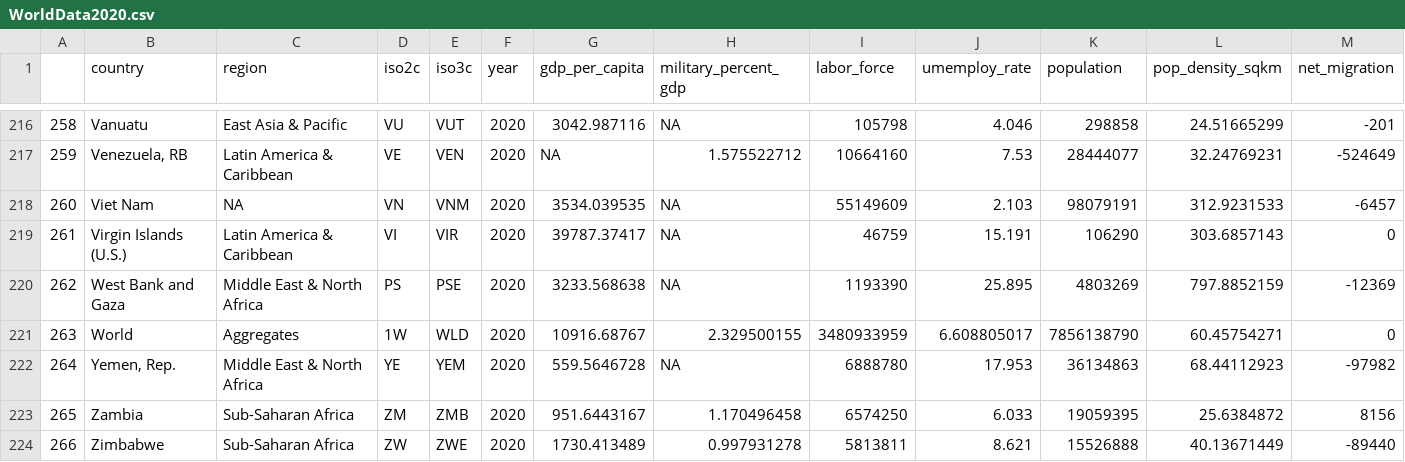
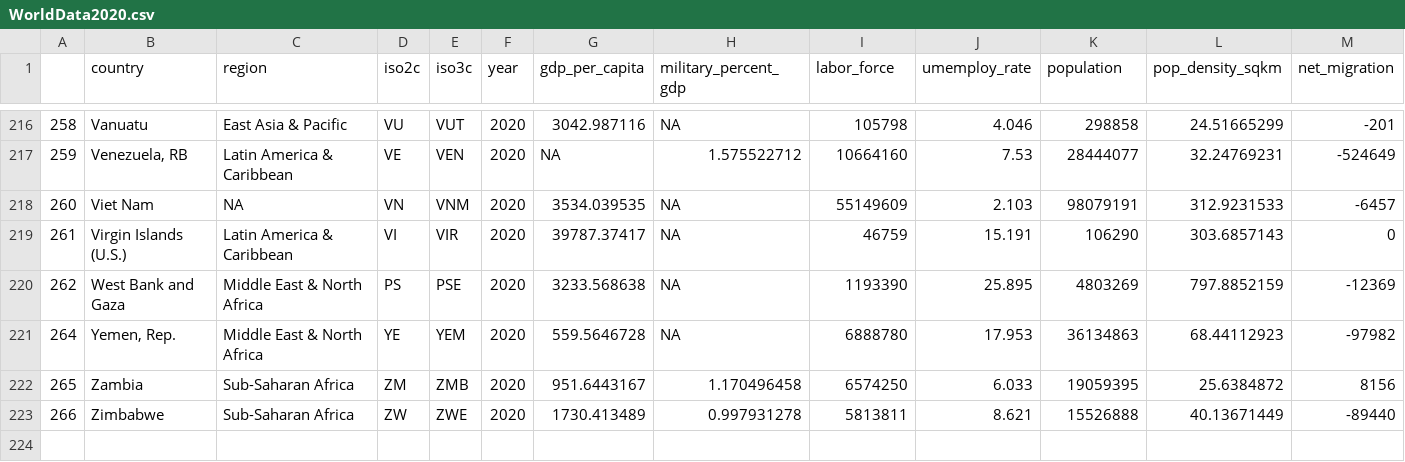
Before and after one commit to jlmanthey/Rdata, a CSV file: WorldData2020.csv, drawn as a sheet; only a part is shown, gaps mark what is left out; rows hold the shown columns only; the diff names each change by its address in the sheet, - before the commit and + after, or states it on an @@ line.

Commit message:
Add files via upload

```diff
--- a/WorldData2020.csv
+++ b/WorldData2020.csv
-row 221: 263 | World | Aggregates | 1W | WLD | 2020 | 10916.68767 | 2.329500155 | 3480933959 | 6.608805017 | 7856138790 | 60.45754271 | 0
```
